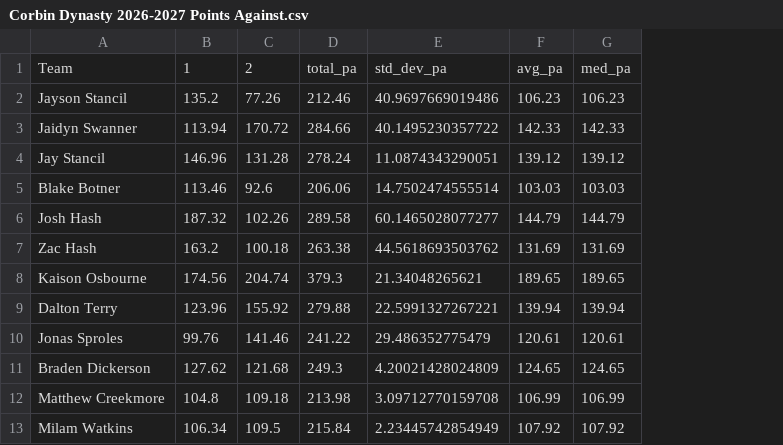
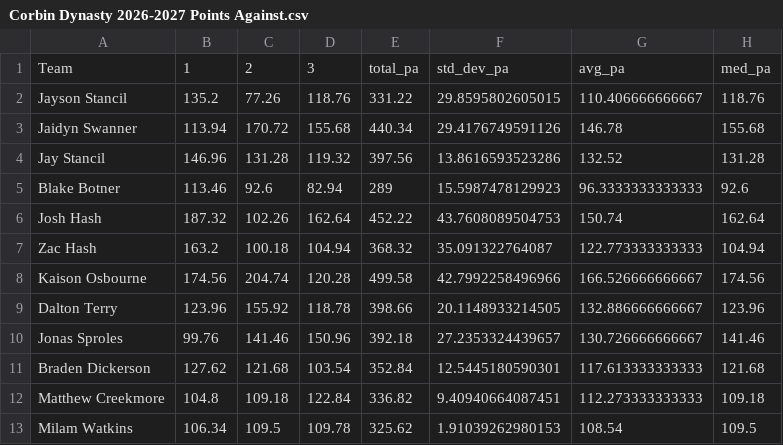
Before and after one commit to jayson-stancil/corbin_dynasty_league_power_rankings, a CSV file: data/corbin_dynasty/Power Rankings/Corbin Dynasty 2026-2027 Points Against.csv, drawn as a sheet; removed rows and columns are numbered as before the commit, all else as after; the diff names each change by its address in the sheet, - before the commit and + after, or states it on an @@ line.

```diff
--- a/data/corbin_dynasty/Power Rankings/Corbin Dynasty 2026-2027 Points Against.csv
+++ b/data/corbin_dynasty/Power Rankings/Corbin Dynasty 2026-2027 Points Against.csv
-column D, rows 1-13: total_pa | 212.46 | 284.66 | 278.24 | 206.06 | 289.58 | 263.38 | 379.3 | 279.88 | 241.22 | 249.3 | 213.98 | 215.84
-column E, rows 1-13: std_dev_pa | 40.9697669019486 | 40.1495230357722 | 11.0874343290051 | 14.7502474555514 | 60.1465028077277 | 44.5618693503762 | 21.34048265621 | 22.5991327267221 | 29.486352775479 | 4.20021428024809 | 3.09712770159708 | 2.23445742854949
-column F, rows 1-13: avg_pa | 106.23 | 142.33 | 139.12 | 103.03 | 144.79 | 131.69 | 189.65 | 139.94 | 120.61 | 124.65 | 106.99 | 107.92
-column G, rows 1-13: med_pa | 106.23 | 142.33 | 139.12 | 103.03 | 144.79 | 131.69 | 189.65 | 139.94 | 120.61 | 124.65 | 106.99 | 107.92
+column D, rows 1-13: 3 | 118.76 | 155.68 | 119.32 | 82.94 | 162.64 | 104.94 | 120.28 | 118.78 | 150.96 | 103.54 | 122.84 | 109.78
+column E, rows 1-13: total_pa | 331.22 | 440.34 | 397.56 | 289 | 452.22 | 368.32 | 499.58 | 398.66 | 392.18 | 352.84 | 336.82 | 325.62
+column F, rows 1-13: std_dev_pa | 29.8595802605015 | 29.4176749591126 | 13.8616593523286 | 15.5987478129923 | 43.7608089504753 | 35.091322764087 | 42.7992258496966 | 20.1148933214505 | 27.2353324439657 | 12.5445180590301 | 9.40940664087451 | 1.91039262980153
+column G, rows 1-13: avg_pa | 110.406666666667 | 146.78 | 132.52 | 96.3333333333333 | 150.74 | 122.773333333333 | 166.526666666667 | 132.886666666667 | 130.726666666667 | 117.613333333333 | 112.273333333333 | 108.54
+column H, rows 1-13: med_pa | 118.76 | 155.68 | 131.28 | 92.6 | 162.64 | 104.94 | 174.56 | 123.96 | 141.46 | 121.68 | 109.18 | 109.5
```
Also changed, not shown: data/corbin_dynasty/Simulation/summary_season.csv, data/corbin_dynasty/Simulation/summary_simulation.csv, 6 other files.
